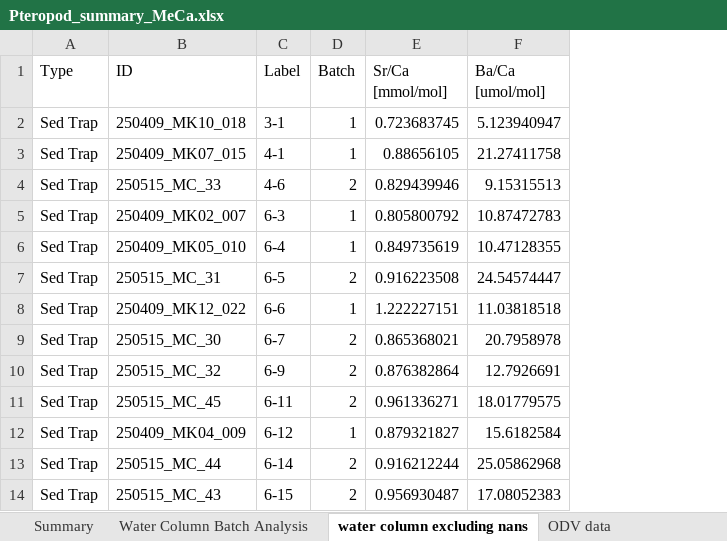
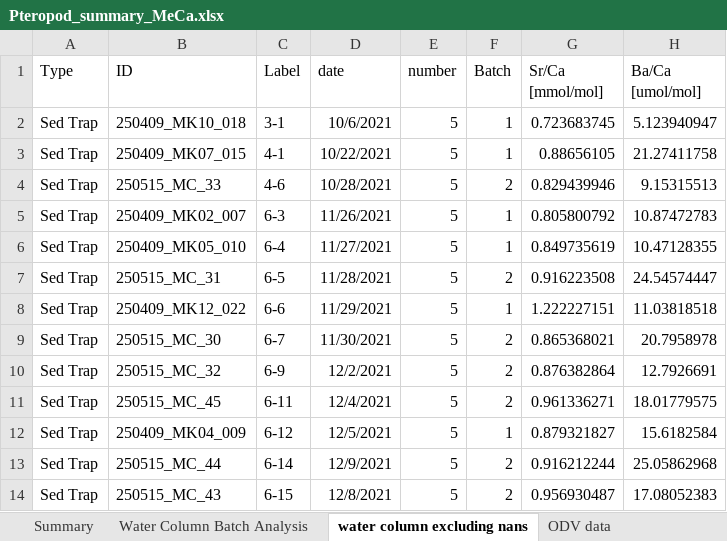
Before and after one commit to csheppard3243/praise-the-pteropods, an Excel workbook: Pteropod_summary_MeCa.xlsx, sheet water column excluding nans, drawn as a sheet; only a part is shown; values as stored, in another font and other column widths than the file's, no borders; the diff names each change by its address in the sheet, - before the commit and + after, or states it on an @@ line.

```diff
--- a/Pteropod_summary_MeCa.xlsx (sheet water column excluding nans)
+++ b/Pteropod_summary_MeCa.xlsx (sheet water column excluding nans)
+column D (date), rows 2-14: 10/6/2021 | 10/22/2021 | 10/28/2021 | 11/26/2021 | 11/27/2021 | 11/28/2021 | 11/29/2021 | 11/30/2021 | 12/2/2021 | 12/4/2021 | 12/5/2021 | 12/9/2021 | 12/8/2021
+column E (number), rows 2-14: all 5
```
Also changed, not shown: sheet Water Column Batch Analysis, sheet Summary, sheet aragonite workup, formulas that keep their value, UTh and MeCa combined sediment pteropods.xlsx, 10 other files.
